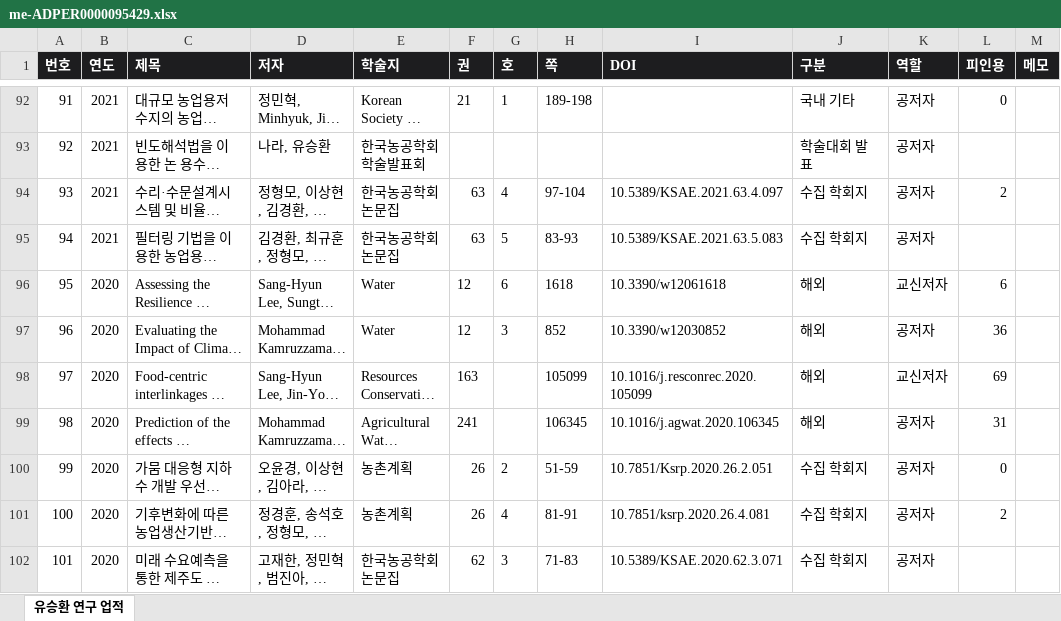
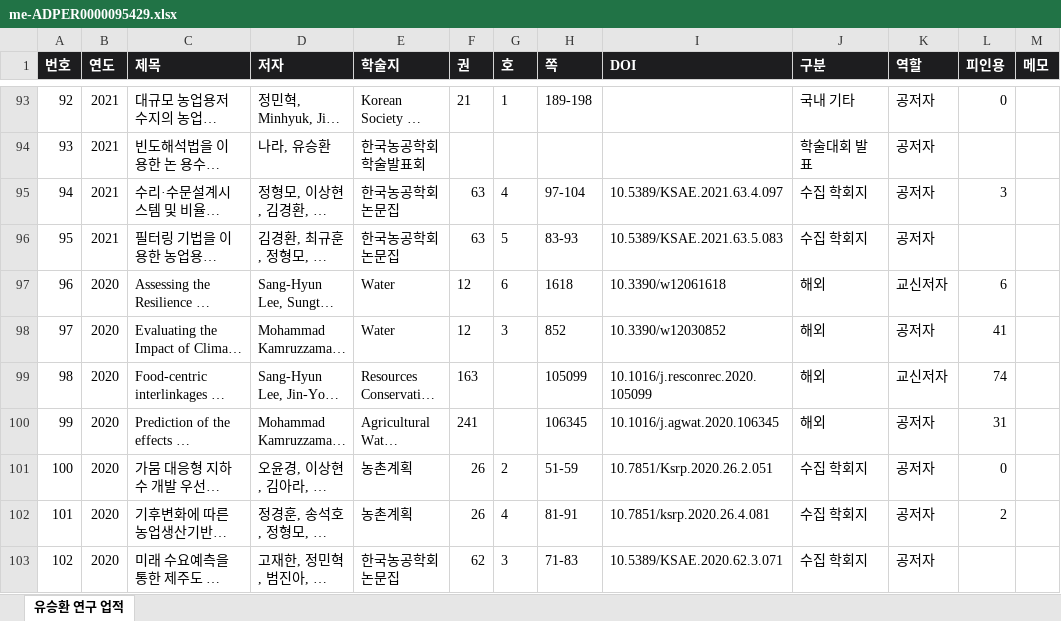
Before and after one commit to ehdgur3gh-a11y/Paper_Dashboard, an Excel workbook: files/me-ADPER0000095429.xlsx, sheet 유승환 연구 업적, drawn as a sheet; only a part is shown, gaps mark what is left out; long unchanged cells end in …; values as stored, in another font and other column widths than the file's, no borders; addresses are those after the commit; the diff covers the shown part only; the diff names each change by its address in the sheet, - before the commit and + after, or states it on an @@ line.

```diff
--- a/files/me-ADPER0000095429.xlsx (sheet 유승환 연구 업적)
+++ b/files/me-ADPER0000095429.xlsx (sheet 유승환 연구 업적)
@@ column A (번호) renumbered from row 3 down @@
-L95 (피인용): 2
+L95 (피인용): 3
-L98 (피인용): 36
+L98 (피인용): 41
-L99 (피인용): 69
+L99 (피인용): 74
```
Also changed, not shown: 2 added rows and 48 edited cells elsewhere in this sheet, files/me-ADPER8902064464.xlsx, 11 other files.
